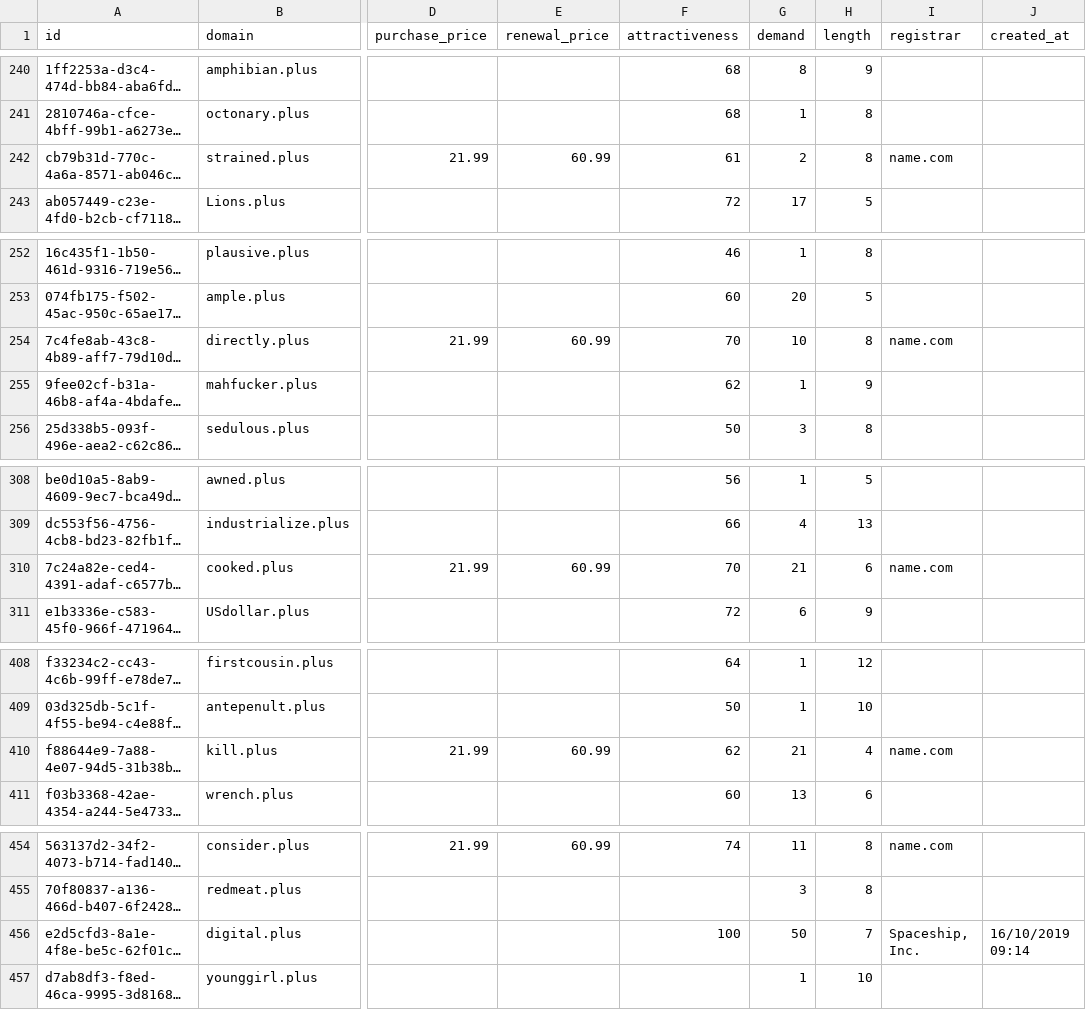
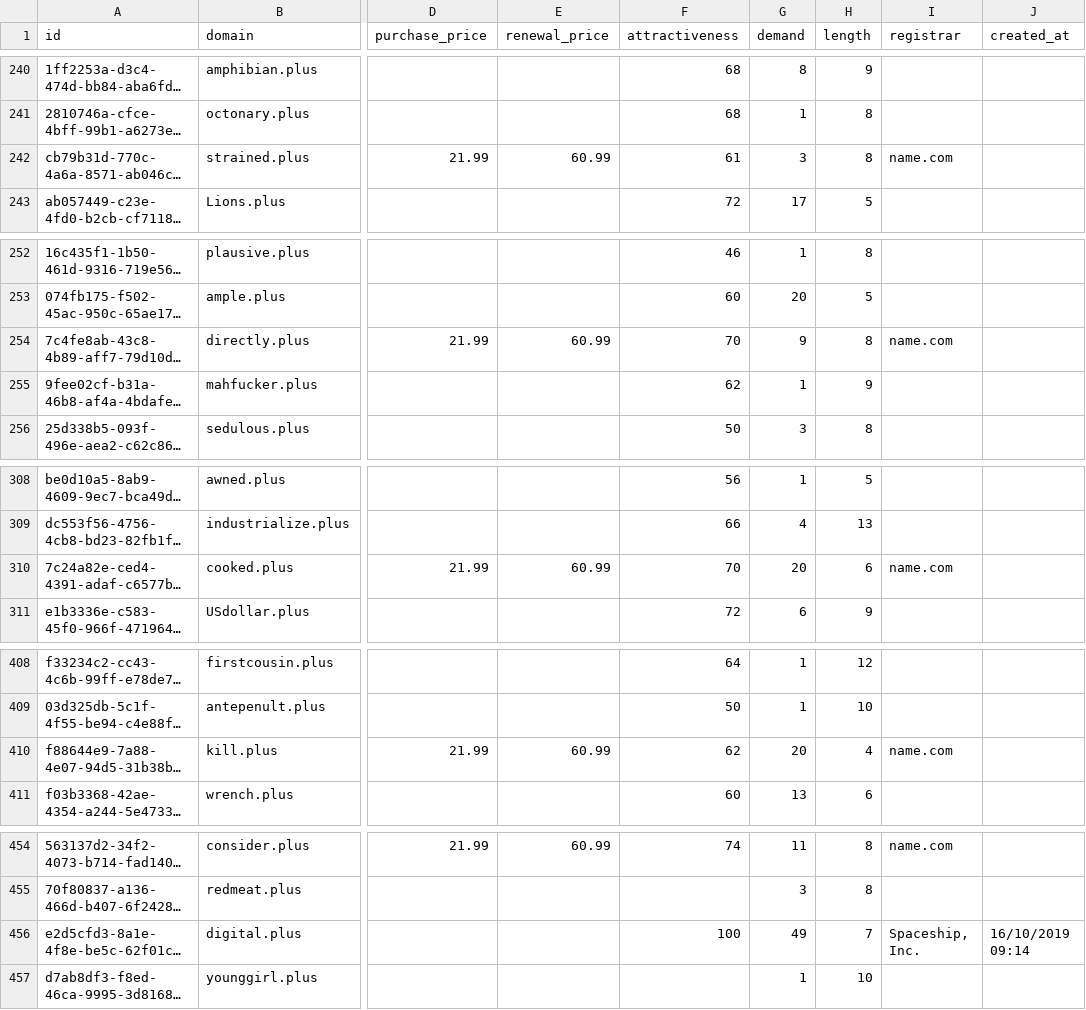
Before and after one commit to UniqueDomains/plus-oneword-domains, a CSV file: plus.csv, drawn as a sheet; only a part is shown, gaps mark what is left out; long unchanged cells end in …; the diff covers the shown part only; the diff names each change by its address in the sheet, - before the commit and + after, or states it on an @@ line.

```diff
--- a/plus.csv
+++ b/plus.csv
-G242 (demand): 2
+G242 (demand): 3
-G254 (demand): 10
+G254 (demand): 9
-G310 (demand): 21
+G310 (demand): 20
-G410 (demand): 21
+G410 (demand): 20
-G456 (demand): 50
+G456 (demand): 49
```
Also changed, not shown: 73 edited cells elsewhere in this file, 2 other files.
